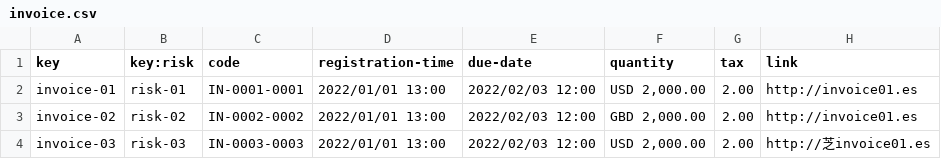
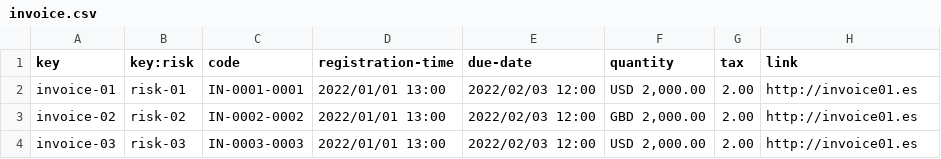
Before and after one commit to pabpergas/DP2, a CSV file: src/main/webapp/WEB-INF/resources/sample-data/invoice.csv, drawn as a sheet.

Commit message:
Update invoice.csv

```diff
--- a/src/main/webapp/WEB-INF/resources/sample-data/invoice.csv
+++ b/src/main/webapp/WEB-INF/resources/sample-data/invoice.csv
@@ -3,2 +3,2 @@ invoice-01,risk-01,"IN-0001-0001","2022/01/01 13:00","2022/02/03 12:00","USD 2,0
 invoice-02,risk-02,"IN-0002-0002","2022/01/01 13:00","2022/02/03 12:00","GBD 2,000.00",2.00,"http://invoice01.es"
-invoice-03,risk-03,"IN-0003-0003","2022/01/01 13:00","2022/02/03 12:00","USD 2,000.00",2.00,"http://芝invoice01.es"
+invoice-03,risk-03,"IN-0003-0003","2022/01/01 13:00","2022/02/03 12:00","USD 2,000.00",2.00,"http://invoice01.es"
```
